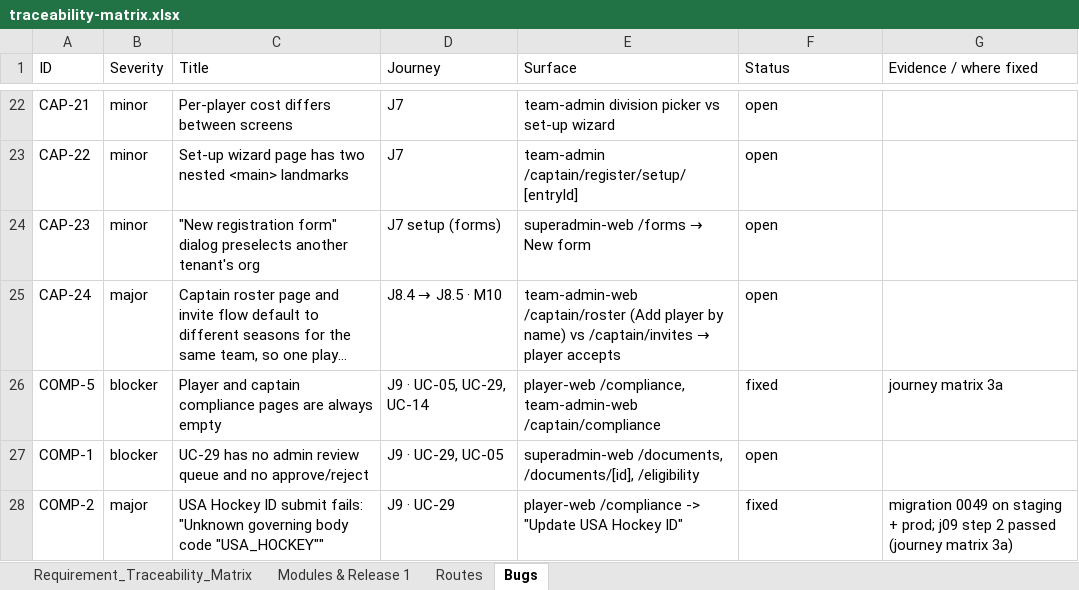
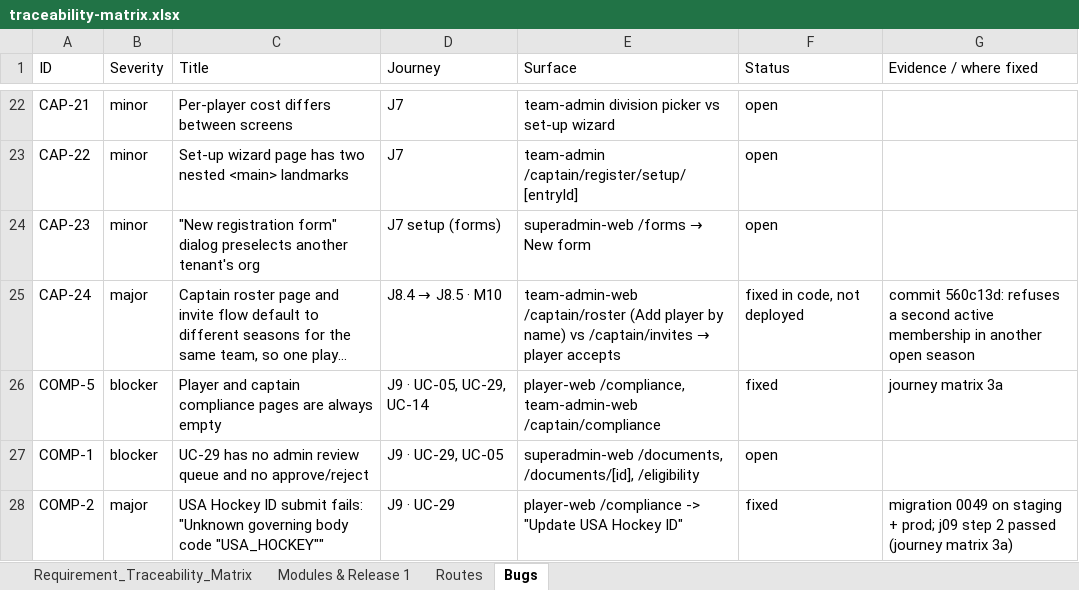
Before and after one commit to sportspulseco-cell/sp, an Excel workbook: doc/traceability-matrix.xlsx, sheet Bugs, drawn as a sheet; only a part is shown, gaps mark what is left out; long unchanged cells end in …; values as stored, in another font and other column widths than the file's, no borders; the diff covers the shown part only; the diff names each change by its address in the sheet, - before the commit and + after, or states it on an @@ line.

```diff
--- a/doc/traceability-matrix.xlsx (sheet Bugs)
+++ b/doc/traceability-matrix.xlsx (sheet Bugs)
-F25 (Status): open
+F25 (Status): fixed in code, not deployed
-G25 (Evidence / where fixed): (empty)
+G25 (Evidence / where fixed): commit 560c13d: refuses a second active membership in another open season
```
Also changed, not shown: 34 edited cells elsewhere in this sheet, sheet Routes, sheet Requirement_Traceability_Matrix, 2 other files.
